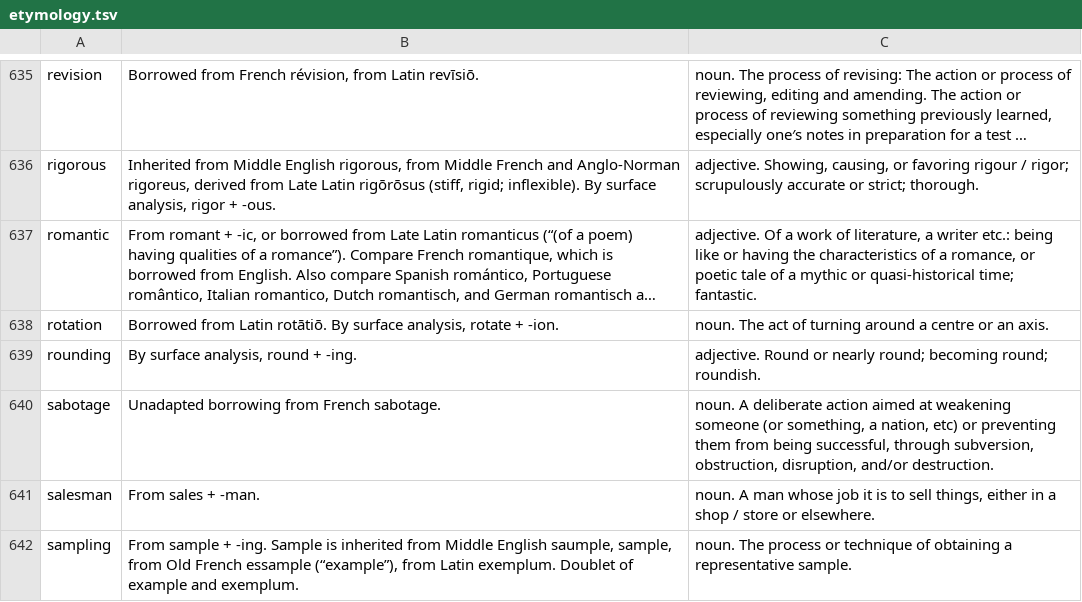
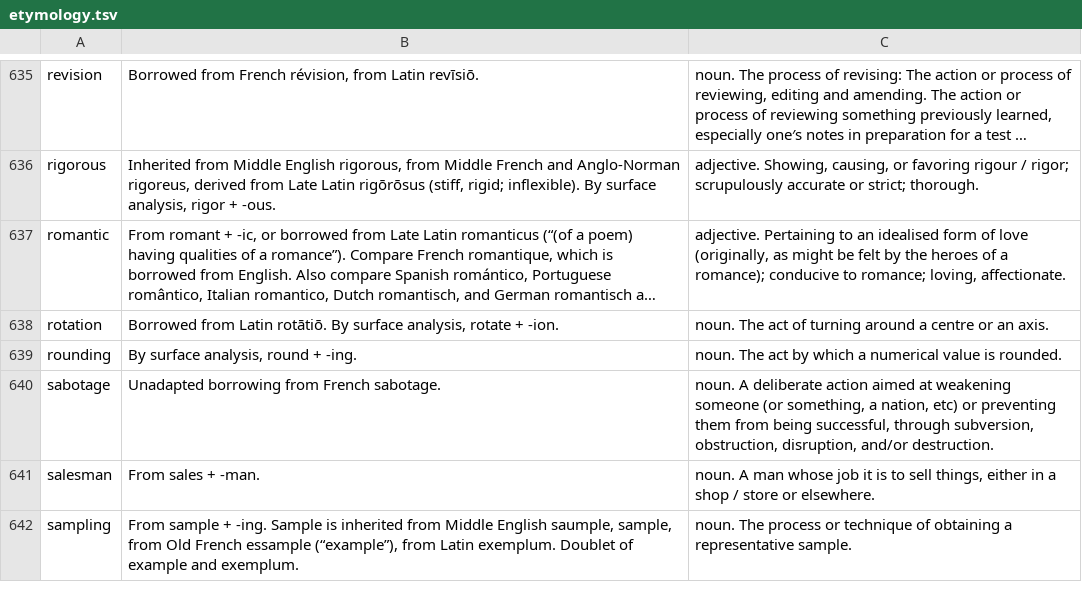
Before and after one commit to anthony-liddle/peach-of-a-word-swift, a TSV file: Data/etymology.tsv, drawn as a sheet; only a part is shown, gaps mark what is left out; long unchanged cells end in …; the diff covers the shown part only; the diff names each change by its address in the sheet, - before the commit and + after, or states it on an @@ line.

Commit message:
fix(cards): eighty crown cards read right, from orchard v1.11.1 (#127)
Orchard v1.11.1 corrects eighty calendar crowns' cards whose meaning or
origin was wrong: a placeholder or pointer origin, two origins from the
French section of the page, meanings that only named a form, the wrong
sense, senses run together, and broken text. Antoine approved the eighty
drafts on 10 November.

Only etymology.tsv moves among the files taken here; the definitions'
pinned counts don't move. The TestFlight note is written for this build.

```diff
--- a/Data/etymology.tsv
+++ b/Data/etymology.tsv
-C637: adjective. Of a work of literature, a writer etc.: being like or having the characteristics of a romance, or poetic tale of a mythic or quasi-historical time; fantastic.
+C637: adjective. Pertaining to an idealised form of love (originally, as might be felt by the heroes of a romance); conducive to romance; loving, affectionate.
-C639: adjective. Round or nearly round; becoming round; roundish.
+C639: noun. The act by which a numerical value is rounded.
```
Also changed, not shown: 82 edited cells elsewhere in this file, 2 other files.
